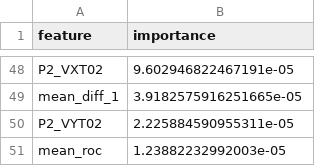
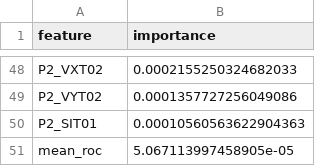
Before and after one commit to anish-dev09/ICS-NETWORKS, a CSV file: results/metrics/feature_importance_random_forest.csv, drawn as a sheet; only a part is shown, gaps mark what is left out; removed rows and columns are numbered as before the commit, all else as after; the diff covers the shown part only; the diff names each change by its address in the sheet, - before the commit and + after, or states it on an @@ line.

```diff
--- a/results/metrics/feature_importance_random_forest.csv
+++ b/results/metrics/feature_importance_random_forest.csv
-B48 (importance): 9.602946822467191e-05
+B48 (importance): 0.0002155250324682033
-row 49: mean_diff_1 | 3.9182575916251665e-05
-B49 (importance): 2.225884590955311e-05
+B49 (importance): 0.0001357727256049086
+row 50: P2_SIT01 | 0.00010560563622904363
-B51 (importance): 1.23882232992003e-05
+B51 (importance): 5.067113997458905e-05
```
Also changed, not shown: 23 added rows, 23 removed rows and 23 edited cells elsewhere in this file, results/metrics/cnn_results.csv, results/metrics/feature_importance_xgboost.csv, 10 other files.
